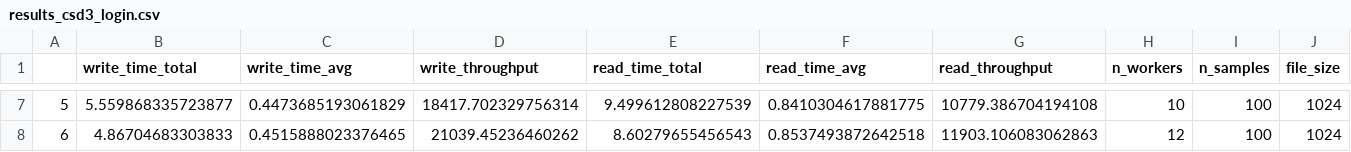
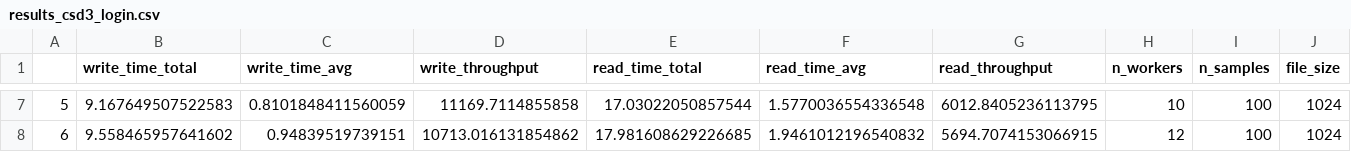
Before and after one commit to samueljackson92/s3-write-tests, a CSV file: results/run_2/results_csd3_login.csv, drawn as a sheet; only a part is shown, gaps mark what is left out; the diff covers the shown part only.

```diff
--- a/results/run_2/results_csd3_login.csv
+++ b/results/run_2/results_csd3_login.csv
@@ -7,2 +7,2 @@
-5,5.559868335723877,0.4473685193061829,18417.702329756314,9.499612808227539,0.8410304617881775,10779.386704194108,10,100,1024
-6,4.86704683303833,0.4515888023376465,21039.45236460262,8.60279655456543,0.8537493872642518,11903.106083062863,12,100,1024
+5,9.167649507522583,0.8101848411560059,11169.7114855858,17.03022050857544,1.5770036554336548,6012.8405236113795,10,100,1024
+6,9.558465957641602,0.94839519739151,10713.016131854862,17.981608629226685,1.9461012196540832,5694.7074153066915,12,100,1024
```
Also changed, not shown: 30 edited cells elsewhere in this file.
